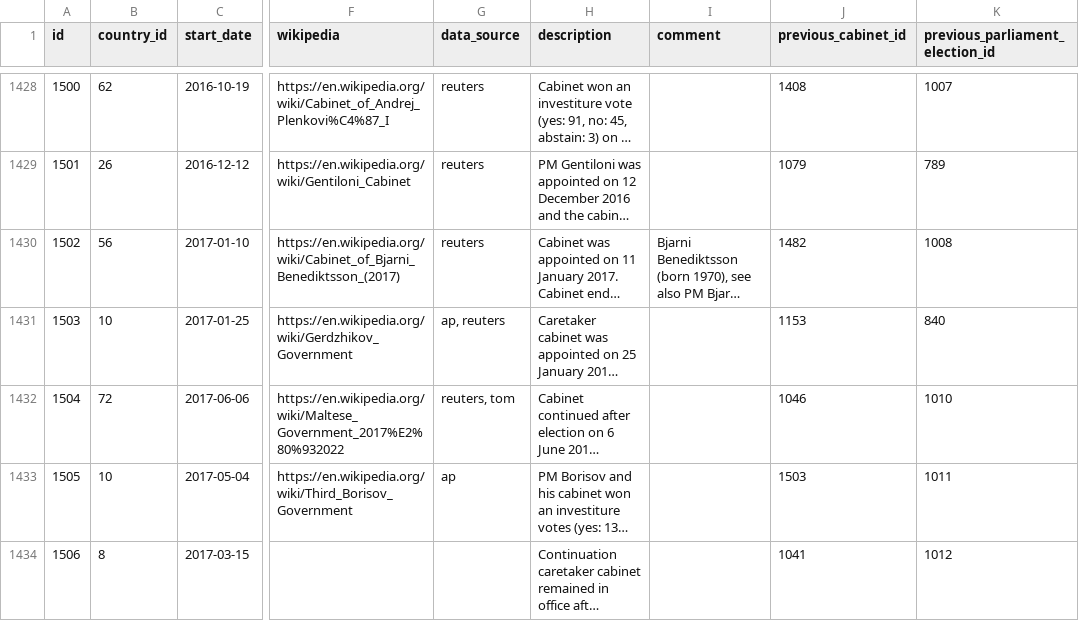
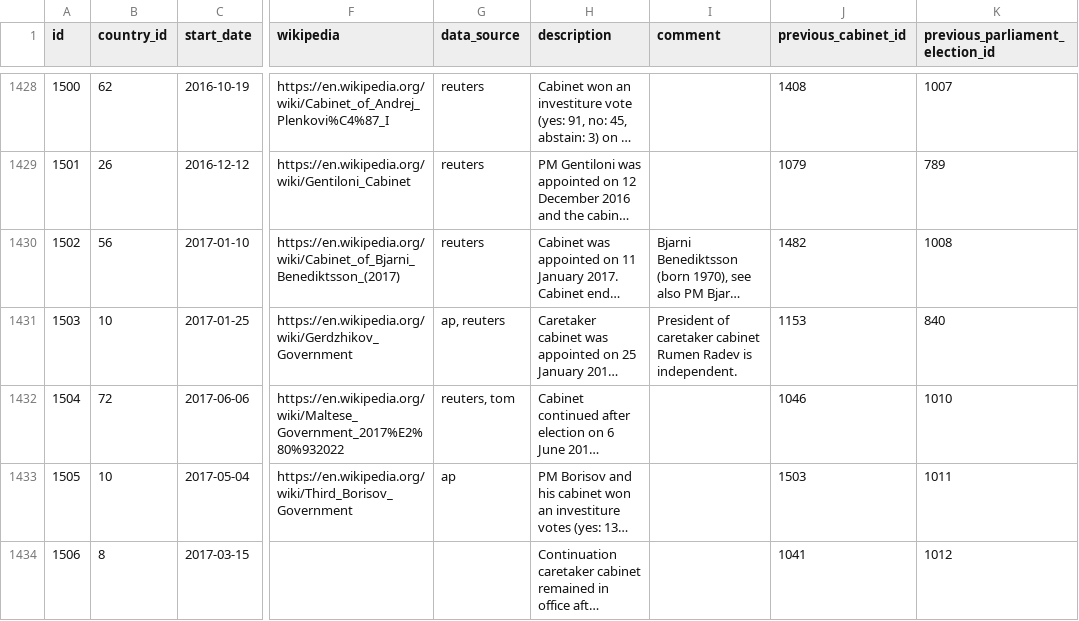
Before and after one commit to hdigital/parlgov-snippets, a CSV file: 0-static-page/static/data/parlgov-development_csv-utf-8/cabinet.csv, drawn as a sheet; only a part is shown, gaps mark what is left out; long unchanged cells end in …; the diff covers the shown part only; the diff names each change by its address in the sheet, - before the commit and + after, or states it on an @@ line.

```diff
--- a/0-static-page/static/data/parlgov-development_csv-utf-8/cabinet.csv
+++ b/0-static-page/static/data/parlgov-development_csv-utf-8/cabinet.csv
-I1431 (comment): (empty)
+I1431 (comment): President of caretaker cabinet Rumen Radev is independent.
```
Also changed, not shown: 11 added rows and 26 edited cells elsewhere in this file, 0-static-page/static/data/parlgov-development_csv-utf-8/election_result.csv, 0-static-page/static/data/parlgov-development_csv-utf-8/external_commissioner_doering.csv, 21 other files.
